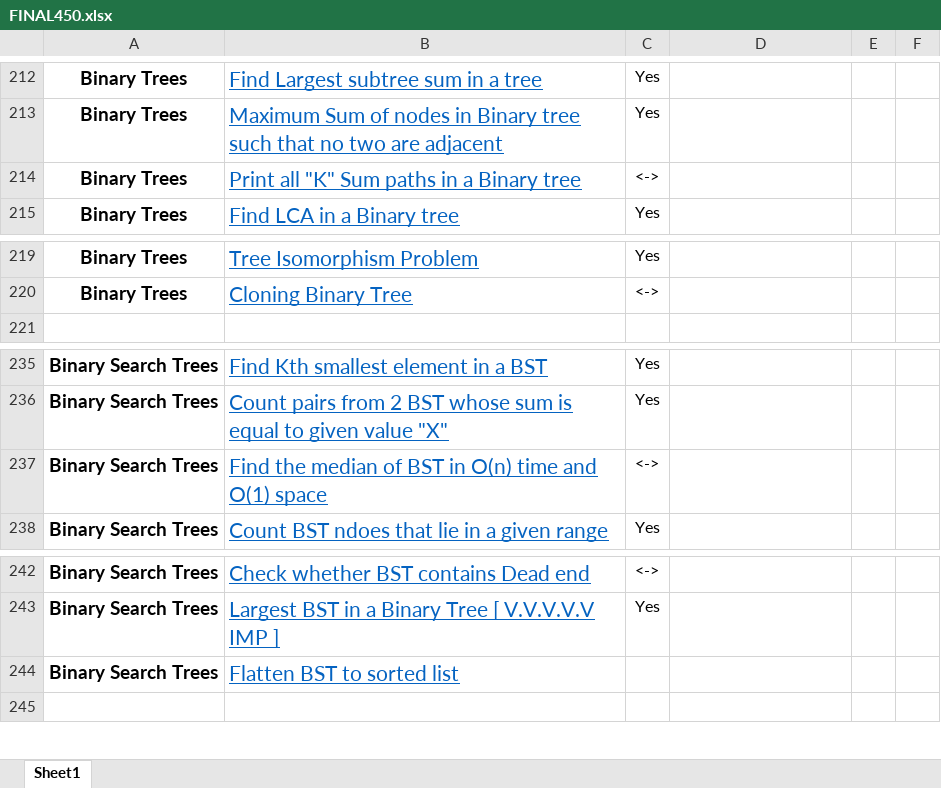
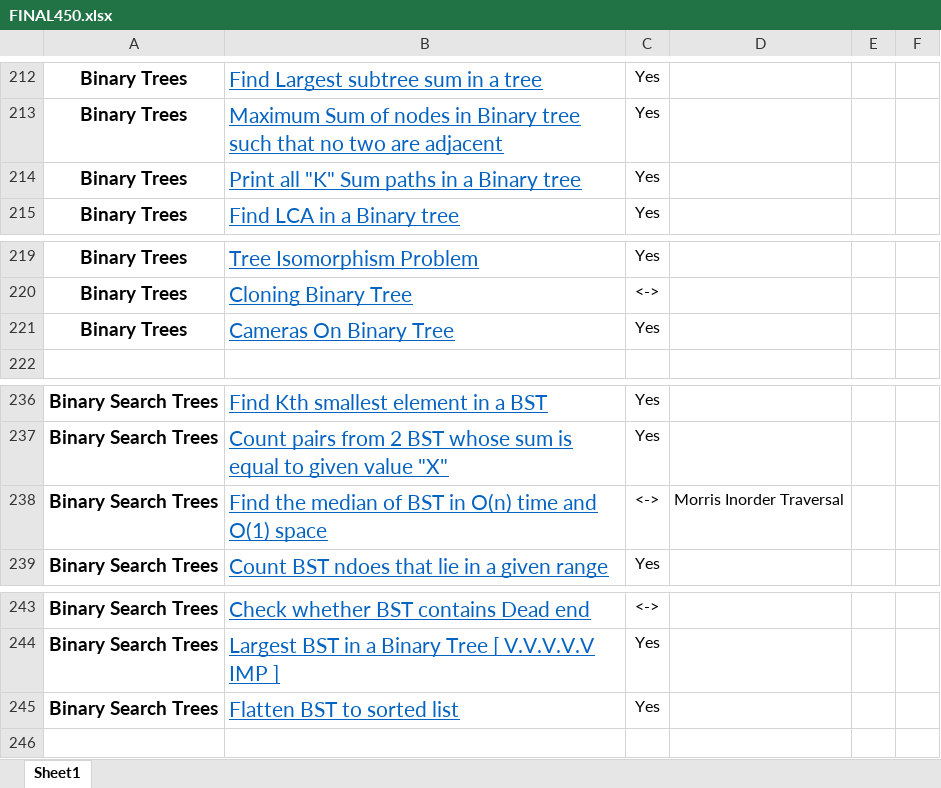
Before and after one commit to vickyguptaa7/DSA-Practice, an Excel workbook: FINAL450.xlsx, sheet Sheet1, drawn as a sheet; only a part is shown, gaps mark what is left out; values as stored, in another font and other column widths than the file's, no borders; addresses are those after the commit; the diff names each change by its address in the sheet, - before the commit and + after, or states it on an @@ line.

Commit message:
solved path sum 3 and camera bt

```diff
--- a/FINAL450.xlsx (sheet Sheet1)
+++ b/FINAL450.xlsx (sheet Sheet1)
-C214: <->
+C214: Yes
+row 221: Binary Trees | Cameras On Binary Tree | Yes
-D238: (empty)
+D238: Morris Inorder Traversal
-C245: (empty)
+C245: Yes
```
Also changed, not shown: 4 other files.
